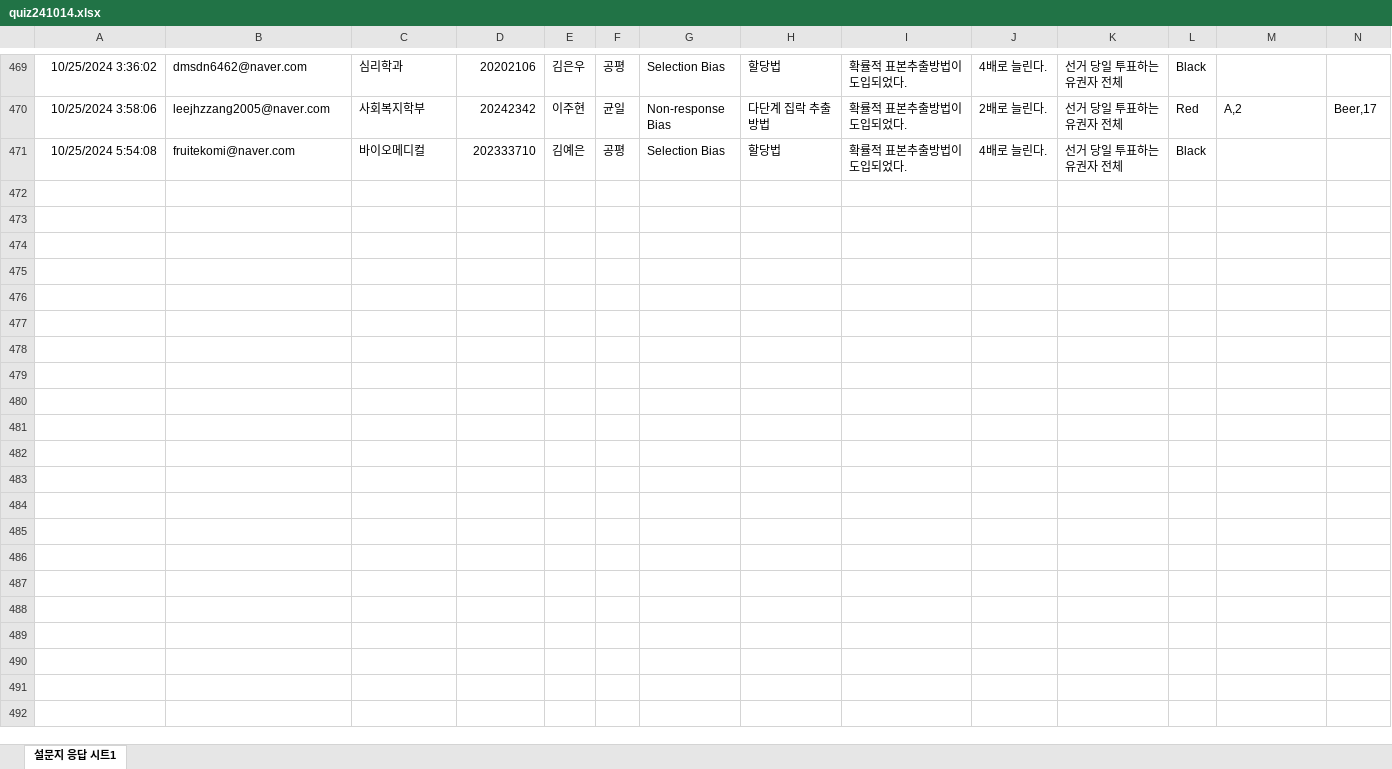
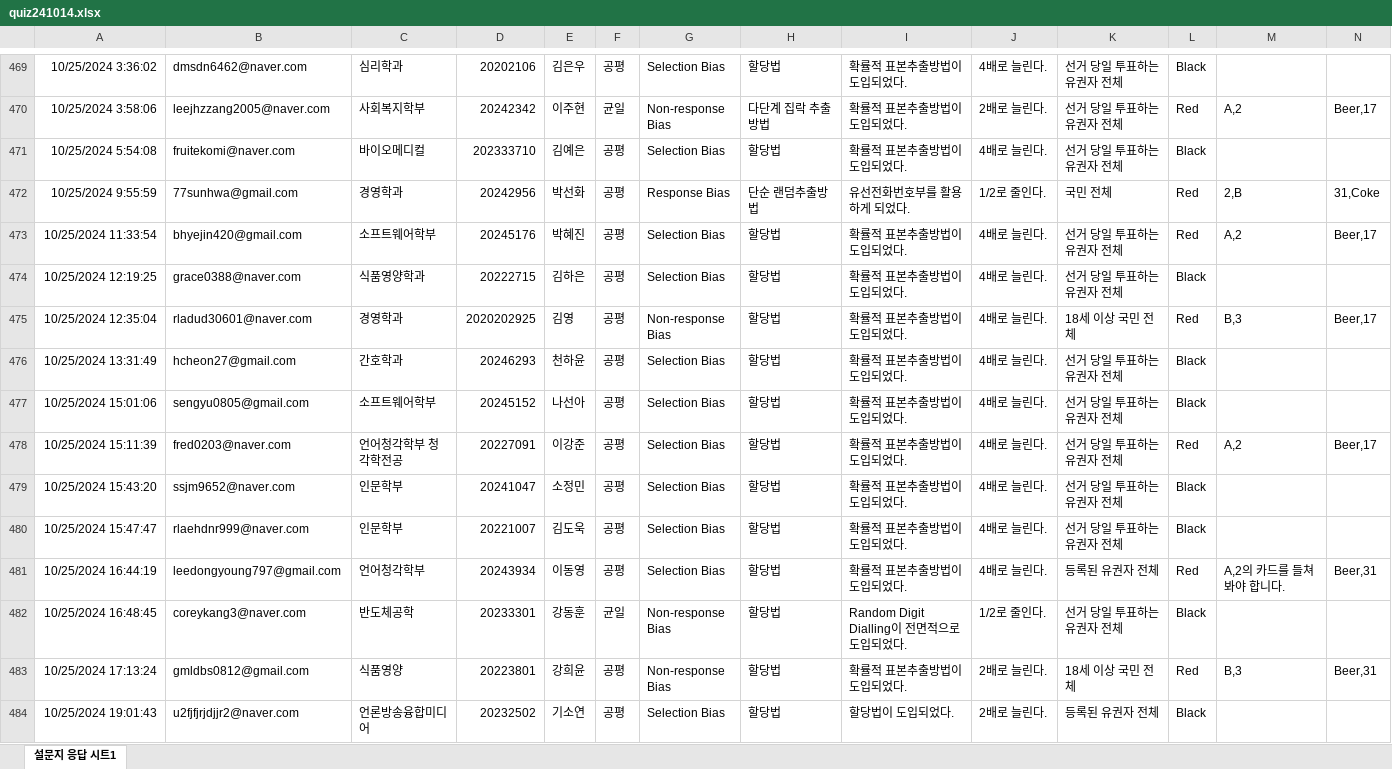
Before and after one commit to kwlee58/class202501, an Excel workbook: R/data/quiz241014.xlsx, sheet 설문지 응답 시트1, drawn as a sheet; only a part is shown, gaps mark what is left out; values as stored, in another font and other column widths than the file's, no borders; table styles not drawn; rows hold the shown columns only; the diff names each change by its address in the sheet, - before the commit and + after, or states it on an @@ line.

```diff
--- a/R/data/quiz241014.xlsx (sheet 설문지 응답 시트1)
+++ b/R/data/quiz241014.xlsx (sheet 설문지 응답 시트1)
+row 472: 10/25/2024 9:55:59 | 77sunhwa@gmail.com | 경영학과 | 20242956 | 박선화 | 공평 | Response Bias | 단순 랜덤추출방법 | 유선전화번호부를 활용하게 되었다. | 1/2로 줄인다. | 국민 전체 | Red | 2,B | 31,Coke
+row 473: 10/25/2024 11:33:54 | bhyejin420@gmail.com | 소프트웨어학부 | 20245176 | 박혜진 | 공평 | Selection Bias | 할당법 | 확률적 표본추출방법이 도입되었다. | 4배로 늘린다. | 선거 당일 투표하는 유권자 전체 | Red | A,2 | Beer,17
+row 474: 10/25/2024 12:19:25 | grace0388@naver.com | 식품영양학과 | 20222715 | 김하은 | 공평 | Selection Bias | 할당법 | 확률적 표본추출방법이 도입되었다. | 4배로 늘린다. | 선거 당일 투표하는 유권자 전체 | Black
+row 475: 10/25/2024 12:35:04 | rladud30601@naver.com | 경영학과 | 2020202925 | 김영 | 공평 | Non-response Bias | 할당법 | 확률적 표본추출방법이 도입되었다. | 4배로 늘린다. | 18세 이상 국민 전체 | Red | B,3 | Beer,17
+row 476: 10/25/2024 13:31:49 | hcheon27@gmail.com | 간호학과 | 20246293 | 천하윤 | 공평 | Selection Bias | 할당법 | 확률적 표본추출방법이 도입되었다. | 4배로 늘린다. | 선거 당일 투표하는 유권자 전체 | Black
+row 477: 10/25/2024 15:01:06 | sengyu0805@gmail.com | 소프트웨어학부 | 20245152 | 나선아 | 공평 | Selection Bias | 할당법 | 확률적 표본추출방법이 도입되었다. | 4배로 늘린다. | 선거 당일 투표하는 유권자 전체 | Black
+row 478: 10/25/2024 15:11:39 | fred0203@naver.com | 언어청각학부 청각학전공 | 20227091 | 이강준 | 공평 | Selection Bias | 할당법 | 확률적 표본추출방법이 도입되었다. | 4배로 늘린다. | 선거 당일 투표하는 유권자 전체 | Red | A,2 | Beer,17
+row 479: 10/25/2024 15:43:20 | ssjm9652@naver.com | 인문학부 | 20241047 | 소정민 | 공평 | Selection Bias | 할당법 | 확률적 표본추출방법이 도입되었다. | 4배로 늘린다. | 선거 당일 투표하는 유권자 전체 | Black
+row 480: 10/25/2024 15:47:47 | rlaehdnr999@naver.com | 인문학부 | 20221007 | 김도욱 | 공평 | Selection Bias | 할당법 | 확률적 표본추출방법이 도입되었다. | 4배로 늘린다. | 선거 당일 투표하는 유권자 전체 | Black
+row 481: 10/25/2024 16:44:19 | leedongyoung797@gmail.com | 언어청각학부 | 20243934 | 이동영 | 공평 | Selection Bias | 할당법 | 확률적 표본추출방법이 도입되었다. | 4배로 늘린다. | 등록된 유권자 전체 | Red | A,2의 카드를 들쳐봐야 합니다. | Beer,31
+row 482: 10/25/2024 16:48:45 | coreykang3@naver.com | 반도체공학 | 20233301 | 강동훈 | 균일 | Non-response Bias | 할당법 | Random Digit Dialling이 전면적으로 도입되었다. | 1/2로 줄인다. | 선거 당일 투표하는 유권자 전체 | Black
+row 483: 10/25/2024 17:13:24 | gmldbs0812@gmail.com | 식품영양 | 20223801 | 강희윤 | 공평 | Non-response Bias | 할당법 | 확률적 표본추출방법이 도입되었다. | 2배로 늘린다. | 18세 이상 국민 전체 | Red | B,3 | Beer,31
+row 484: 10/25/2024 19:01:43 | u2fjfjrjdjjr2@naver.com | 언론방송융합미디어 | 20232502 | 기소연 | 공평 | Selection Bias | 할당법 | 할당법이 도입되었다. | 2배로 늘린다. | 등록된 유권자 전체 | Black
```
Also changed, not shown: R/data/oxford_241021.xlsx, R/data/oxford_241021_tmp.xlsx, 28 other files.
